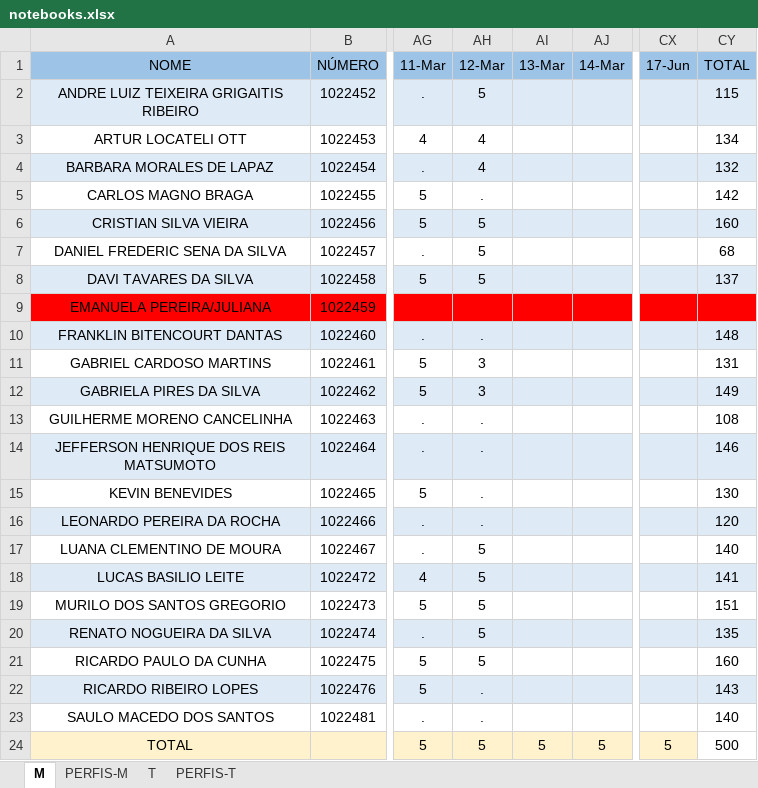
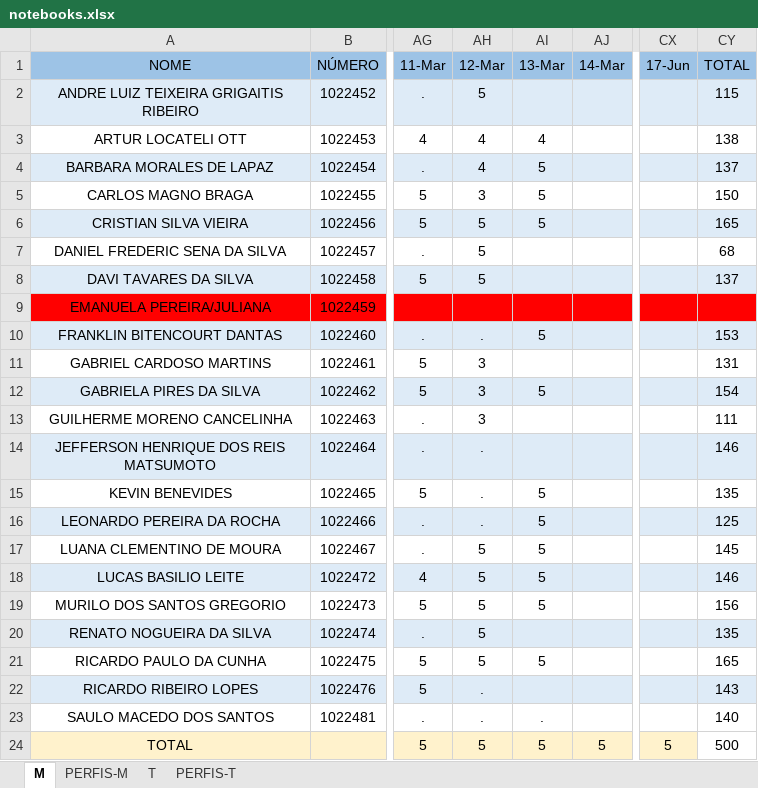
Before and after one commit to hstrada/senai-desenvolvimento-1s2019, an Excel workbook: planejamento/notebooks.xlsx, sheet M, drawn as a sheet; only a part is shown, gaps mark what is left out; values as stored, in another font and other column widths than the file's, no borders; the diff names each change by its address in the sheet, - before the commit and + after, or states it on an @@ line.

Commit message:
up

```diff
--- a/planejamento/notebooks.xlsx (sheet M)
+++ b/planejamento/notebooks.xlsx (sheet M)
-AI3 (13-Mar): (empty)
+AI3 (13-Mar): 4
-CY3 (TOTAL): 134
+CY3 (TOTAL): 138
-AI4:AI6 (13-Mar): (empty)
+AI4:AI6 (13-Mar): 5
-CY4 (TOTAL): 132
+CY4 (TOTAL): 137
-AH5 (12-Mar): .
+AH5 (12-Mar): 3
-CY5 (TOTAL): 142
+CY5 (TOTAL): 150
-CY6 (TOTAL): 160
+CY6 (TOTAL): 165
-AI10 (13-Mar): (empty)
+AI10 (13-Mar): 5
-CY10 (TOTAL): 148
+CY10 (TOTAL): 153
-AI12 (13-Mar): (empty)
+AI12 (13-Mar): 5
-CY12 (TOTAL): 149
+CY12 (TOTAL): 154
-AH13 (12-Mar): .
+AH13 (12-Mar): 3
-CY13 (TOTAL): 108
+CY13 (TOTAL): 111
-AI15:AI19 (13-Mar): (empty)
+AI15:AI19 (13-Mar): 5
-CY15 (TOTAL): 130
+CY15 (TOTAL): 135
-CY16 (TOTAL): 120
+CY16 (TOTAL): 125
-CY17 (TOTAL): 140
+CY17 (TOTAL): 145
-CY18 (TOTAL): 141
+CY18 (TOTAL): 146
-CY19 (TOTAL): 151
+CY19 (TOTAL): 156
-AI21 (13-Mar): (empty)
+AI21 (13-Mar): 5
-CY21 (TOTAL): 160
+CY21 (TOTAL): 165
-AI23 (13-Mar): (empty)
+AI23 (13-Mar): .
```
